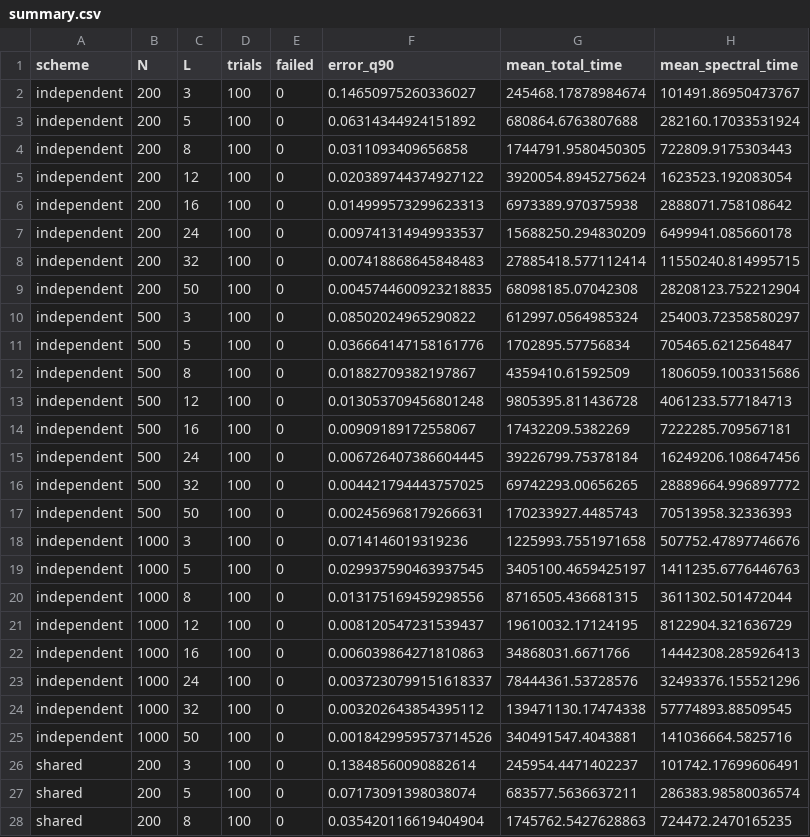
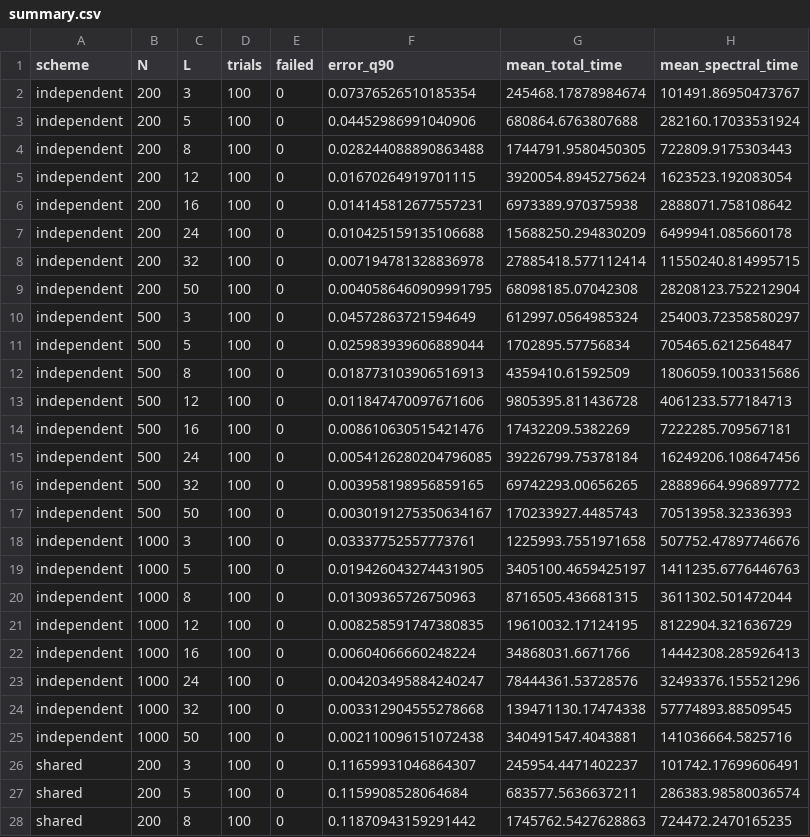
Before and after one commit to lingwei-z/qfames-error-scaling, a CSV file: results/paper/observable/summary.csv, drawn as a sheet; only a part is shown; the diff covers the shown part only; the diff names each change by its address in the sheet, - before the commit and + after, or states it on an @@ line.

```diff
--- a/results/paper/observable/summary.csv
+++ b/results/paper/observable/summary.csv
-F2 (error_q90): 0.14650975260336027
+F2 (error_q90): 0.07376526510185354
-F3 (error_q90): 0.06314344924151892
+F3 (error_q90): 0.04452986991040906
-F4 (error_q90): 0.0311093409656858
+F4 (error_q90): 0.028244088890863488
-F5 (error_q90): 0.020389744374927122
+F5 (error_q90): 0.01670264919701115
-F6 (error_q90): 0.014999573299623313
+F6 (error_q90): 0.014145812677557231
-F7 (error_q90): 0.009741314949933537
+F7 (error_q90): 0.010425159135106688
-F8 (error_q90): 0.007418868645848483
+F8 (error_q90): 0.007194781328836978
-F9 (error_q90): 0.0045744600923218835
+F9 (error_q90): 0.0040586460909991795
-F10 (error_q90): 0.08502024965290822
+F10 (error_q90): 0.04572863721594649
-F11 (error_q90): 0.036664147158161776
+F11 (error_q90): 0.025983939606889044
-F12 (error_q90): 0.01882709382197867
+F12 (error_q90): 0.018773103906516913
-F13 (error_q90): 0.013053709456801248
+F13 (error_q90): 0.011847470097671606
-F14 (error_q90): 0.00909189172558067
+F14 (error_q90): 0.008610630515421476
-F15 (error_q90): 0.006726407386604445
+F15 (error_q90): 0.0054126280204796085
-F16 (error_q90): 0.004421794443757025
+F16 (error_q90): 0.003958198956859165
-F17 (error_q90): 0.002456968179266631
+F17 (error_q90): 0.0030191275350634167
-F18 (error_q90): 0.0714146019319236
+F18 (error_q90): 0.03337752557773761
-F19 (error_q90): 0.029937590463937545
+F19 (error_q90): 0.019426043274431905
-F20 (error_q90): 0.013175169459298556
+F20 (error_q90): 0.01309365726750963
-F21 (error_q90): 0.008120547231539437
+F21 (error_q90): 0.008258591747380835
-F22 (error_q90): 0.006039864271810863
+F22 (error_q90): 0.00604066660248224
-F23 (error_q90): 0.0037230799151618337
+F23 (error_q90): 0.004203495884240247
-F24 (error_q90): 0.003202643854395112
+F24 (error_q90): 0.003312904555278668
-F25 (error_q90): 0.0018429959573714526
+F25 (error_q90): 0.002110096151072438
-F26 (error_q90): 0.13848560090882614
+F26 (error_q90): 0.11659931046864307
-F27 (error_q90): 0.07173091398038074
+F27 (error_q90): 0.1159908528064684
-F28 (error_q90): 0.035420116619404904
+F28 (error_q90): 0.11870943159291442
```
Also changed, not shown: 21 edited cells elsewhere in this file, results/paper/multiplicity/summary.csv, 24 other files.
